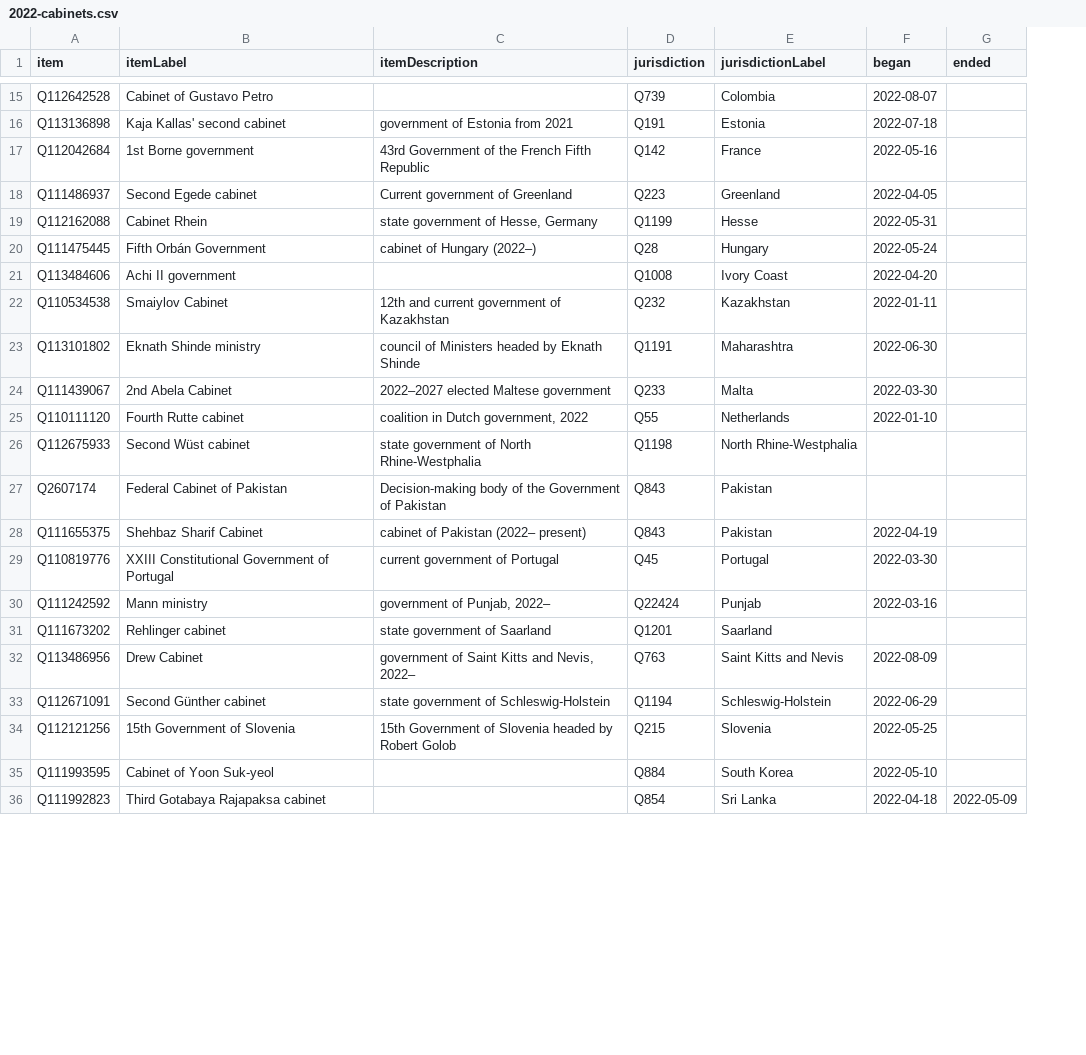
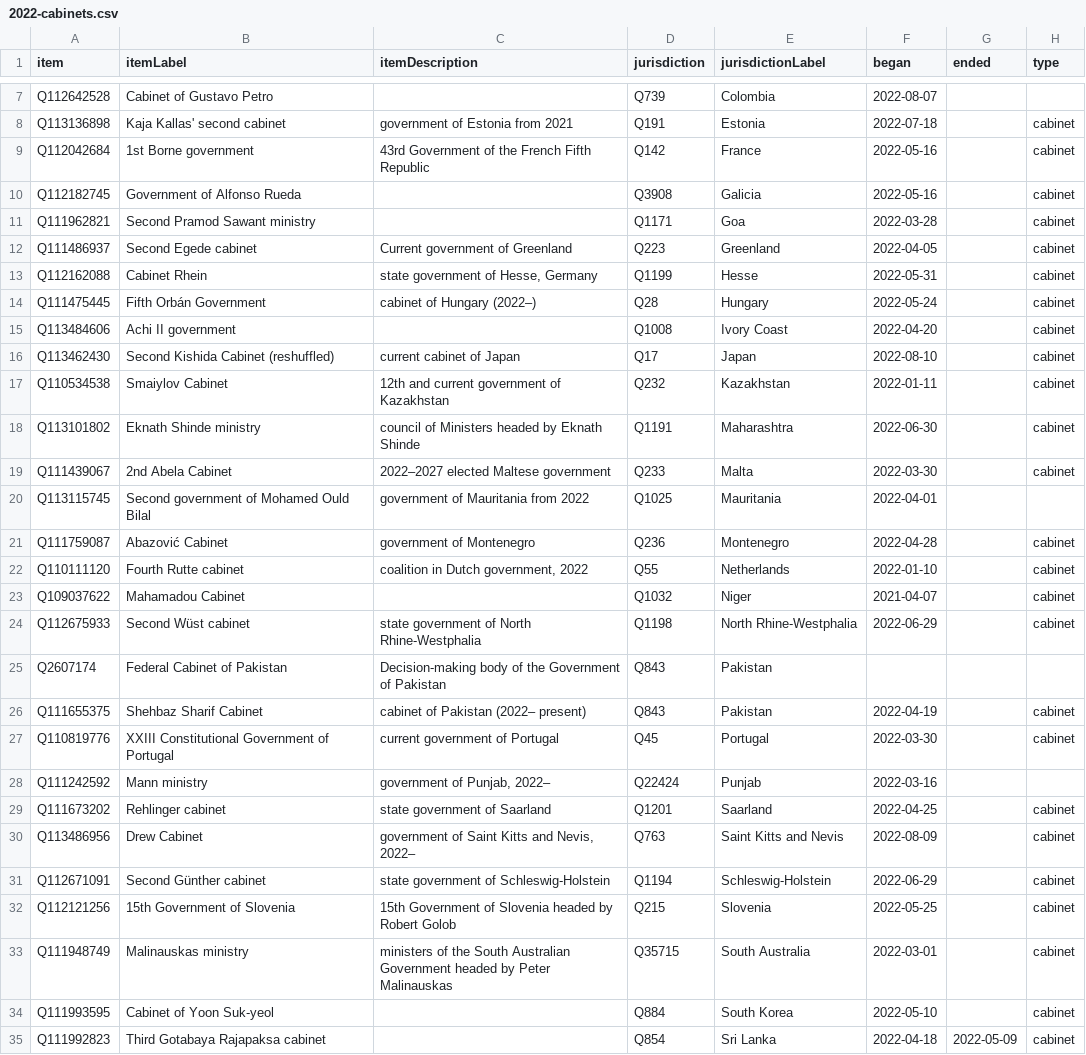
Before and after one commit to every-politician-scrapers/world, a CSV file: wikidata/results/2022-cabinets.csv, drawn as a sheet; only a part is shown, gaps mark what is left out; addresses are those after the commit; the diff covers the shown part only; the diff names each change by its address in the sheet, - before the commit and + after, or states it on an @@ line.

```diff
--- a/wikidata/results/2022-cabinets.csv
+++ b/wikidata/results/2022-cabinets.csv
+column H (type), rows 8-9: cabinet | cabinet; rows 12-15: all cabinet; rows 17-19: all cabinet; row 22: cabinet; rows 24-32: cabinet |  | cabinet | cabinet |  | cabinet | cabinet | cabinet | cabinet; rows 34-35: cabinet | cabinet
+row 10: Q112182745 | Government of Alfonso Rueda |  | Q3908 | Galicia | 2022-05-16 |  | cabinet
+row 11: Q111962821 | Second Pramod Sawant ministry |  | Q1171 | Goa | 2022-03-28 |  | cabinet
+row 16: Q113462430 | Second Kishida Cabinet (reshuffled) | current cabinet of Japan | Q17 | Japan | 2022-08-10 |  | cabinet
+row 20: Q113115745 | Second government of Mohamed Ould Bilal | government of Mauritania from 2022 | Q1025 | Mauritania | 2022-04-01
+row 21: Q111759087 | Abazović Cabinet | government of Montenegro | Q236 | Montenegro | 2022-04-28 |  | cabinet
+row 23: Q109037622 | Mahamadou Cabinet |  | Q1032 | Niger | 2021-04-07 |  | cabinet
-F24 (began): (empty)
+F24 (began): 2022-06-29
-F29 (began): (empty)
+F29 (began): 2022-04-25
+row 33: Q111948749 | Malinauskas ministry | ministers of the South Australian Government headed by Peter Malinauskas | Q35715 | South Australia | 2022-03-01 |  | cabinet
```
Also changed, not shown: 2 added rows and 9 removed rows elsewhere in this file, 1 other file.
